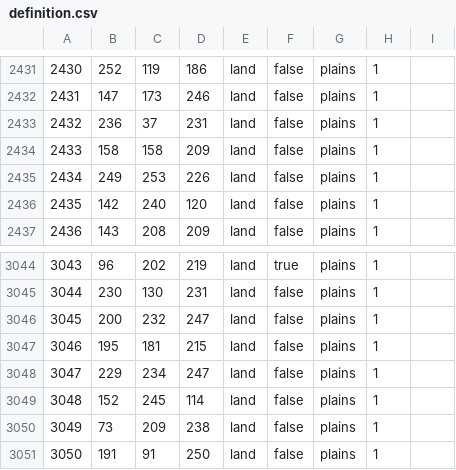
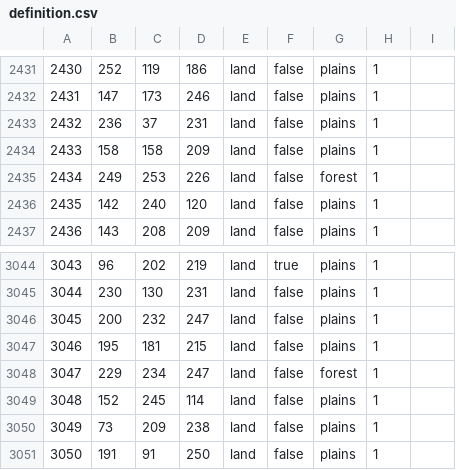
Before and after one commit to Yemven/thelastdaysofpoland, a CSV file: map/definition.csv, drawn as a sheet; only a part is shown, gaps mark what is left out.

Commit message:
fixik

```diff
--- a/map/definition.csv
+++ b/map/definition.csv
@@ -2434,3 +2434,3 @@
 2433;158;158;209;land;false;plains;1;
-2434;249;253;226;land;false;plains;1;
+2434;249;253;226;land;false;forest;1;
 2435;142;240;120;land;false;plains;1;
@@ -3047,3 +3047,3 @@
 3046;195;181;215;land;false;plains;1;
-3047;229;234;247;land;false;plains;1;
+3047;229;234;247;land;false;forest;1;
 3048;152;245;114;land;false;plains;1;
```
